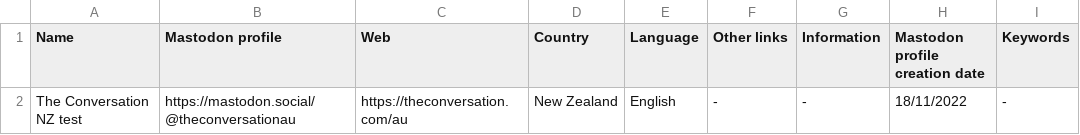
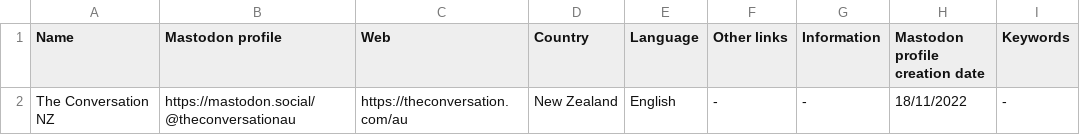
Before and after one commit to jmrplens/mastodon_official_profiles, a CSV file: new_zealand/SCIENTIFIC_DISSEMINATION.csv, drawn as a sheet; only a part is shown; the diff names each change by its address in the sheet, - before the commit and + after, or states it on an @@ line.

Commit message:
Update SCIENTIFIC_DISSEMINATION.csv

```diff
--- a/new_zealand/SCIENTIFIC_DISSEMINATION.csv
+++ b/new_zealand/SCIENTIFIC_DISSEMINATION.csv
-A2 (Name): The Conversation NZ test
+A2 (Name): The Conversation NZ
```
